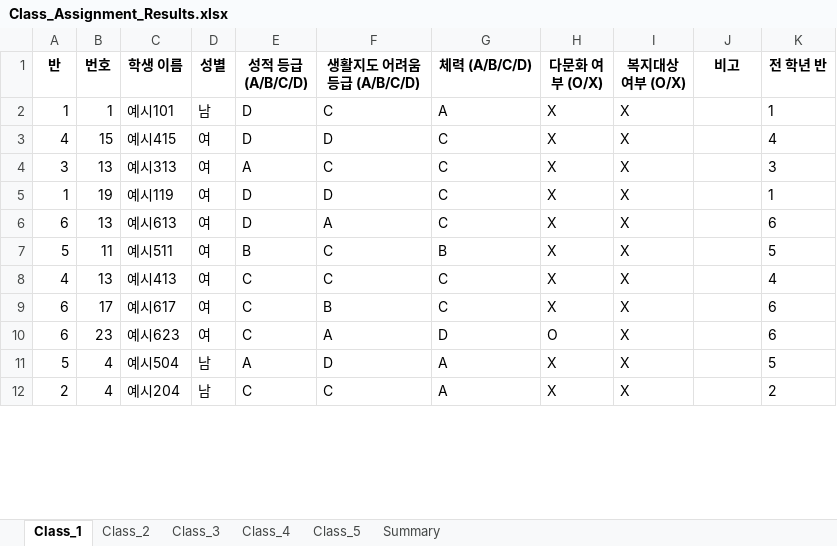
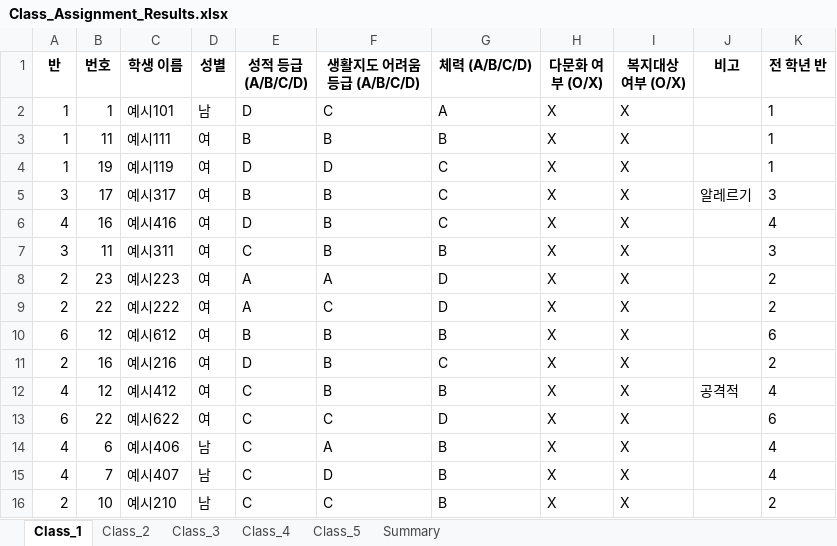
Before and after one commit to HappyFeetGH/classMaker, an Excel workbook: Class_Assignment_Results.xlsx, sheet Class_1, drawn as a sheet; only a part is shown; values as stored, in another font and other column widths than the file's, no borders; removed rows and columns are numbered as before the commit, all else as after; the diff covers the shown part only; the diff names each change by its address in the sheet, - before the commit and + after, or states it on an @@ line.

```diff
--- a/Class_Assignment_Results.xlsx (sheet Class_1)
+++ b/Class_Assignment_Results.xlsx (sheet Class_1)
-row 3: 4 | 15 | 예시415 | 여 | D | D | C | X | X |  | 4
-row 4: 3 | 13 | 예시313 | 여 | A | C | C | X | X |  | 3
+row 3: 1 | 11 | 예시111 | 여 | B | B | B | X | X |  | 1
-row 6: 6 | 13 | 예시613 | 여 | D | A | C | X | X |  | 6
-row 7: 5 | 11 | 예시511 | 여 | B | C | B | X | X |  | 5
+row 5: 3 | 17 | 예시317 | 여 | B | B | C | X | X | 알레르기 | 3
-B6 (번호): 13
+B6 (번호): 16
-C6 (학생 이름): 예시413
+C6 (학생 이름): 예시416
-E6 (성적 등급 (A/B/C/D)): C
+E6 (성적 등급 (A/B/C/D)): D
-F6 (생활지도 어려움 등급 (A/B/C/D)): C
+F6 (생활지도 어려움 등급 (A/B/C/D)): B
+row 7: 3 | 11 | 예시311 | 여 | C | B | B | X | X |  | 3
@@ row 20 moved to row 8: 2 @@
+row 9: 2 | 22 | 예시222 | 여 | A | C | D | X | X |  | 2
-B10 (번호): 17
+B10 (번호): 12
-C10 (학생 이름): 예시617
+C10 (학생 이름): 예시612
-E10 (성적 등급 (A/B/C/D)): C
+E10 (성적 등급 (A/B/C/D)): B
-G10 (체력 (A/B/C/D)): C
+G10 (체력 (A/B/C/D)): B
+row 11: 2 | 16 | 예시216 | 여 | D | B | C | X | X |  | 2
+row 12: 4 | 12 | 예시412 | 여 | C | B | B | X | X | 공격적 | 4
-B13 (번호): 23
+B13 (번호): 22
-C13 (학생 이름): 예시623
+C13 (학생 이름): 예시622
-F13 (생활지도 어려움 등급 (A/B/C/D)): A
+F13 (생활지도 어려움 등급 (A/B/C/D)): C
-H13 (다문화 여부 (O/X)): O
+H13 (다문화 여부 (O/X)): X
-row 11: 5 | 4 | 예시504 | 남 | A | D | A | X | X |  | 5
+row 14: 4 | 6 | 예시406 | 남 | C | A | B | X | X |  | 4
+row 15: 4 | 7 | 예시407 | 남 | C | D | B | X | X |  | 4
-B16 (번호): 4
+B16 (번호): 10
-C16 (학생 이름): 예시204
+C16 (학생 이름): 예시210
-G16 (체력 (A/B/C/D)): A
+G16 (체력 (A/B/C/D)): B
```
Also changed, not shown: 5 added rows, 8 removed rows and 28 edited cells elsewhere in this sheet, sheet Class_2, sheet Class_4, sheet Class_5, sheet Class_3, sheet Summary, New_Class_Data.xlsx, Original_Class_Data.xlsx, 2 other files.
